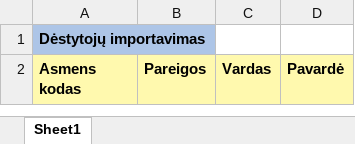
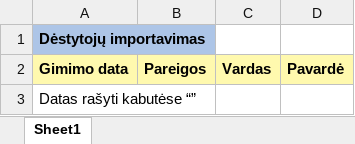
Before and after one commit to Haris12345/baigiamasis, an Excel workbook: public/downloads/Dėstytojų šablonas.xlsx, sheet Sheet1, drawn as a sheet; values as stored, in another font and other column widths than the file's, no borders; the diff names each change by its address in the sheet, - before the commit and + after, or states it on an @@ line.

```diff
--- a/public/downloads/Dėstytojų šablonas.xlsx (sheet Sheet1)
+++ b/public/downloads/Dėstytojų šablonas.xlsx (sheet Sheet1)
-A2: Asmens kodas
+A2: Gimimo data
+row 3: Datas rašyti kabutėse “”
```
Also changed, not shown: 33 other files.
